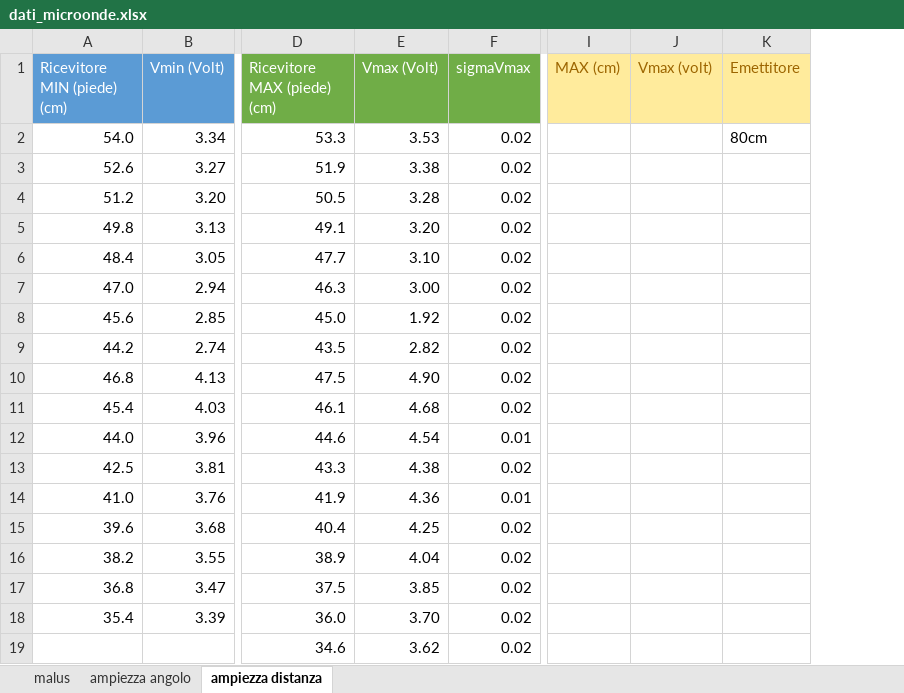
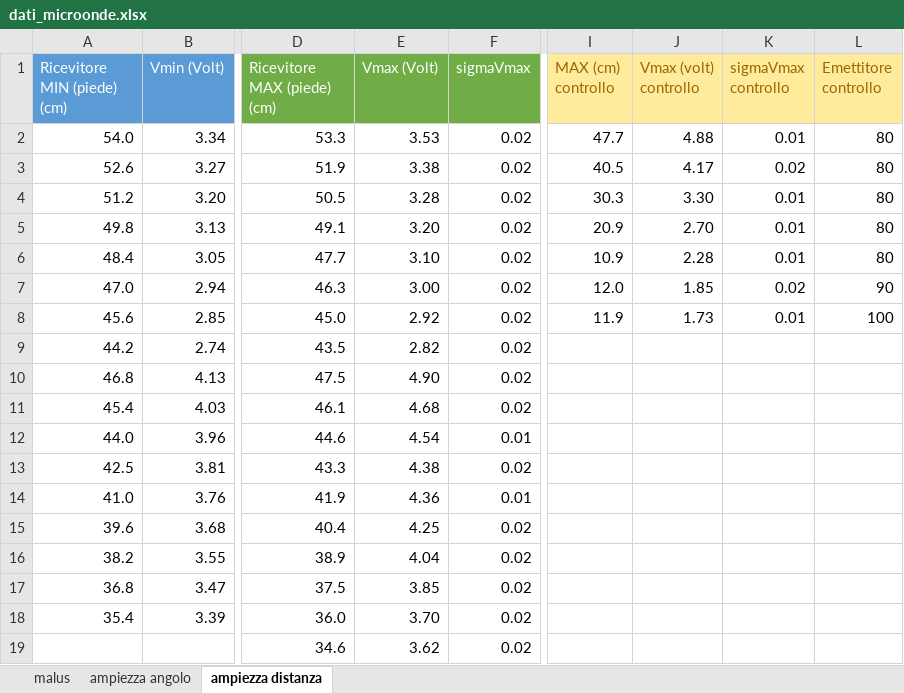
Before and after one commit to CarminatiGiovanni/LaboratorioFisica2, an Excel workbook: 20240509micoonde/dati_microonde.xlsx, sheet ampiezza distanza, drawn as a sheet; only a part is shown, gaps mark what is left out; values as stored, in another font and other column widths than the file's, no borders; removed rows and columns are numbered as before the commit, all else as after; the diff names each change by its address in the sheet, - before the commit and + after, or states it on an @@ line.

Commit message:
ampiezza ok

```diff
--- a/20240509micoonde/dati_microonde.xlsx (sheet ampiezza distanza)
+++ b/20240509micoonde/dati_microonde.xlsx (sheet ampiezza distanza)
-column I (MAX (cm)), empty
-column J (Vmax (volt)), empty
-column K (Emettitore), row 2: 80cm
+column I (MAX (cm) controllo), rows 2-8: 47.7 | 40.5 | 30.3 | 20.9 | 10.9 | 12.0 | 11.9
+column J (Vmax (volt) controllo), rows 2-8: 4.88 | 4.17 | 3.30 | 2.70 | 2.28 | 1.85 | 1.73
+column K (sigmaVmax controllo), rows 2-8: 0.01 | 0.02 | 0.01 | 0.01 | 0.01 | 0.02 | 0.01
+column L (Emettitore controllo), rows 2-8: 80 | 80 | 80 | 80 | 80 | 90 | 100
-E8 (Vmax (Volt)): 1.92
+E8 (Vmax (Volt)): 2.92
```
Also changed, not shown: 2 other files.
